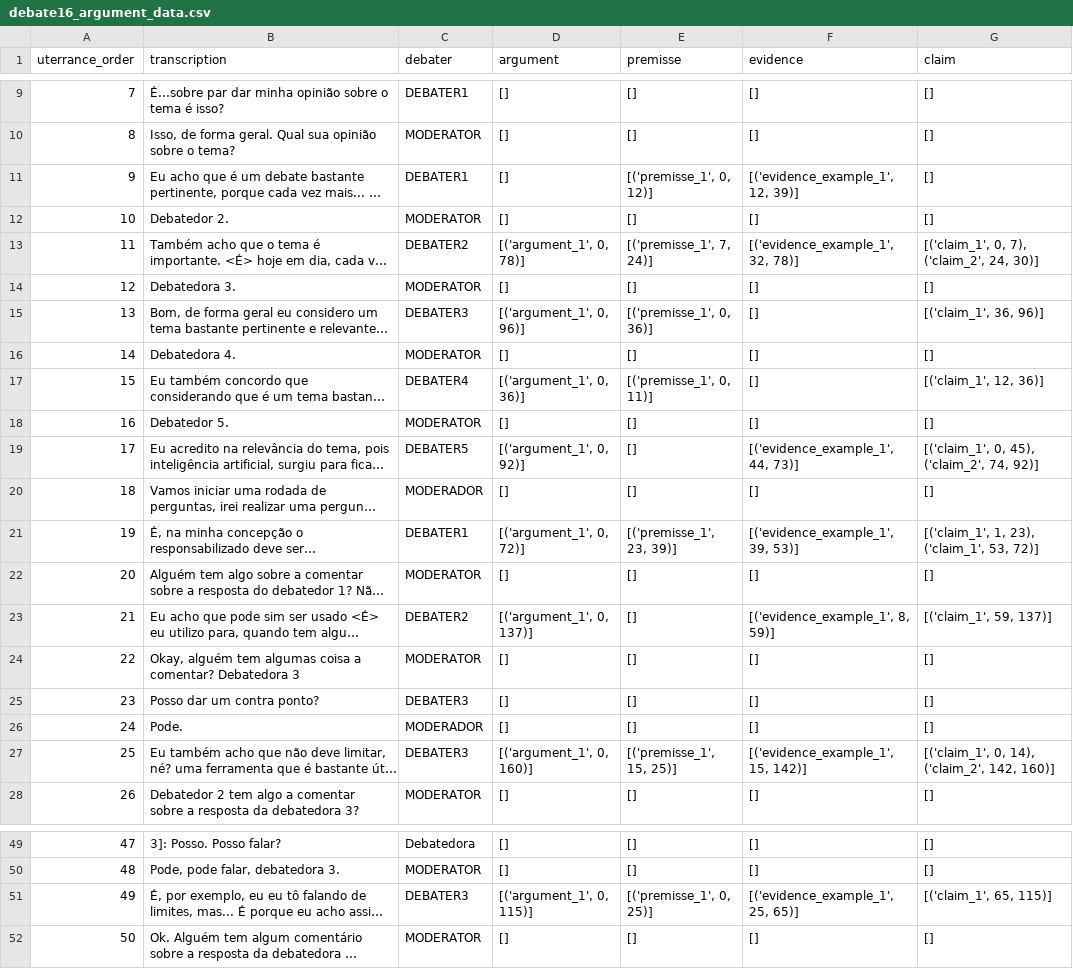
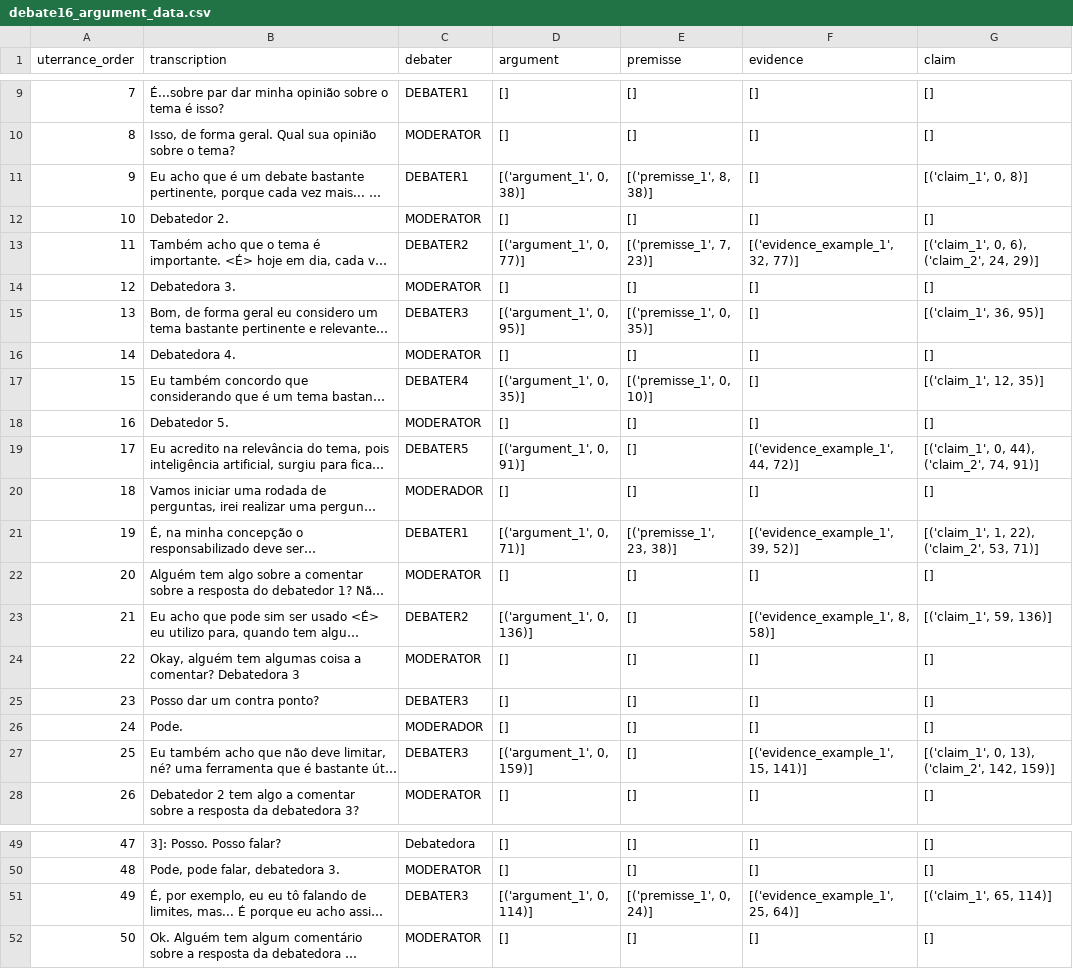
Before and after one commit to AINDA-Project-UFCG/argument-mining-data, a CSV file: debate16_argument_data.csv, drawn as a sheet; only a part is shown, gaps mark what is left out; long unchanged cells end in …; the diff covers the shown part only; the diff names each change by its address in the sheet, - before the commit and + after, or states it on an @@ line.

```diff
--- a/debate16_argument_data.csv
+++ b/debate16_argument_data.csv
-D11 (argument): []
+D11 (argument): [('argument_1', 0, 38)]
-E11 (premisse): [('premisse_1', 0, 12)]
+E11 (premisse): [('premisse_1', 8, 38)]
-F11 (evidence): [('evidence_example_1', 12, 39)]
+F11 (evidence): []
-G11 (claim): []
+G11 (claim): [('claim_1', 0, 8)]
-D13 (argument): [('argument_1', 0, 78)]
+D13 (argument): [('argument_1', 0, 77)]
-E13 (premisse): [('premisse_1', 7, 24)]
+E13 (premisse): [('premisse_1', 7, 23)]
-F13 (evidence): [('evidence_example_1', 32, 78)]
+F13 (evidence): [('evidence_example_1', 32, 77)]
-G13 (claim): [('claim_1', 0, 7), ('claim_2', 24, 30)]
+G13 (claim): [('claim_1', 0, 6), ('claim_2', 24, 29)]
-D15 (argument): [('argument_1', 0, 96)]
+D15 (argument): [('argument_1', 0, 95)]
-E15 (premisse): [('premisse_1', 0, 36)]
+E15 (premisse): [('premisse_1', 0, 35)]
-G15 (claim): [('claim_1', 36, 96)]
+G15 (claim): [('claim_1', 36, 95)]
-D17 (argument): [('argument_1', 0, 36)]
+D17 (argument): [('argument_1', 0, 35)]
-E17 (premisse): [('premisse_1', 0, 11)]
+E17 (premisse): [('premisse_1', 0, 10)]
-G17 (claim): [('claim_1', 12, 36)]
+G17 (claim): [('claim_1', 12, 35)]
-D19 (argument): [('argument_1', 0, 92)]
+D19 (argument): [('argument_1', 0, 91)]
-F19 (evidence): [('evidence_example_1', 44, 73)]
+F19 (evidence): [('evidence_example_1', 44, 72)]
-G19 (claim): [('claim_1', 0, 45), ('claim_2', 74, 92)]
+G19 (claim): [('claim_1', 0, 44), ('claim_2', 74, 91)]
-D21 (argument): [('argument_1', 0, 72)]
+D21 (argument): [('argument_1', 0, 71)]
-E21 (premisse): [('premisse_1', 23, 39)]
+E21 (premisse): [('premisse_1', 23, 38)]
-F21 (evidence): [('evidence_example_1', 39, 53)]
+F21 (evidence): [('evidence_example_1', 39, 52)]
-G21 (claim): [('claim_1', 1, 23), ('claim_1', 53, 72)]
+G21 (claim): [('claim_1', 1, 22), ('claim_2', 53, 71)]
-D23 (argument): [('argument_1', 0, 137)]
+D23 (argument): [('argument_1', 0, 136)]
-F23 (evidence): [('evidence_example_1', 8, 59)]
+F23 (evidence): [('evidence_example_1', 8, 58)]
-G23 (claim): [('claim_1', 59, 137)]
+G23 (claim): [('claim_1', 59, 136)]
-D27 (argument): [('argument_1', 0, 160)]
+D27 (argument): [('argument_1', 0, 159)]
-E27 (premisse): [('premisse_1', 15, 25)]
+E27 (premisse): []
-F27 (evidence): [('evidence_example_1', 15, 142)]
+F27 (evidence): [('evidence_example_1', 15, 141)]
-G27 (claim): [('claim_1', 0, 14), ('claim_2', 142, 160)]
+G27 (claim): [('claim_1', 0, 13), ('claim_2', 142, 159)]
-D51 (argument): [('argument_1', 0, 115)]
+D51 (argument): [('argument_1', 0, 114)]
-E51 (premisse): [('premisse_1', 0, 25)]
+E51 (premisse): [('premisse_1', 0, 24)]
-F51 (evidence): [('evidence_example_1', 25, 65)]
+F51 (evidence): [('evidence_example_1', 25, 64)]
-G51 (claim): [('claim_1', 65, 115)]
+G51 (claim): [('claim_1', 65, 114)]
```
Also changed, not shown: 9 edited cells elsewhere in this file, debate1_argument_data.csv, debate2_argument_data.csv, 6 other files.
